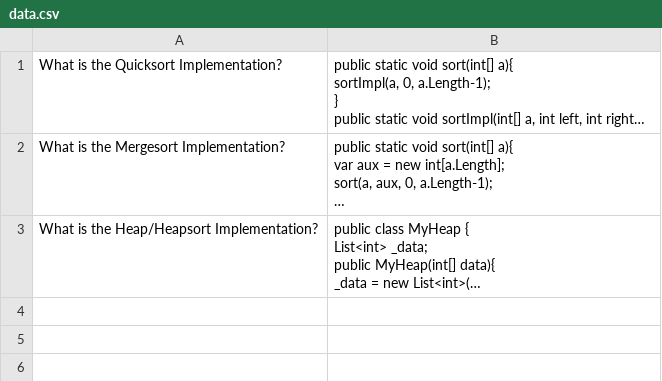
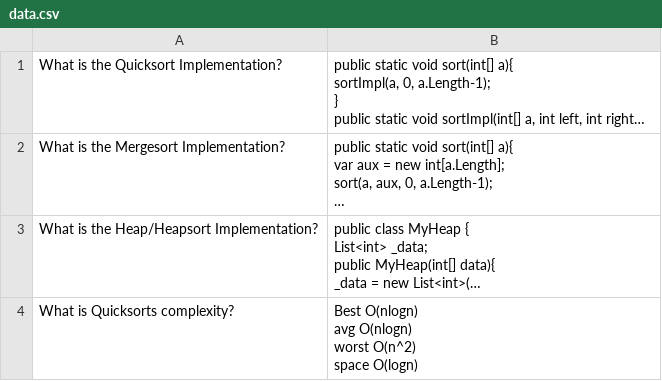
Before and after one commit to supermitsuba/supermitsuba.github.io, a CSV file: data.csv, drawn as a sheet; long unchanged cells end in …; ↵ is a line break in a cell; the diff names each change by its address in the sheet, - before the commit and + after, or states it on an @@ line.

Commit message:
Add files via upload

```diff
--- a/data.csv
+++ b/data.csv
+row 4: What is Quicksorts complexity? | Best O(nlogn) ↵ avg O(nlogn) ↵ worst O(n^2) ↵ space O(logn)
```
